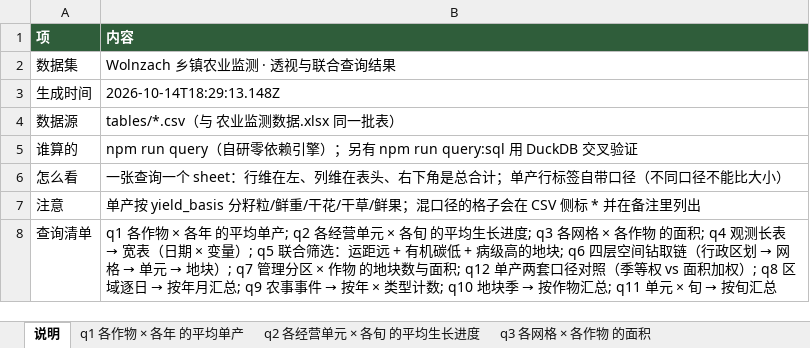
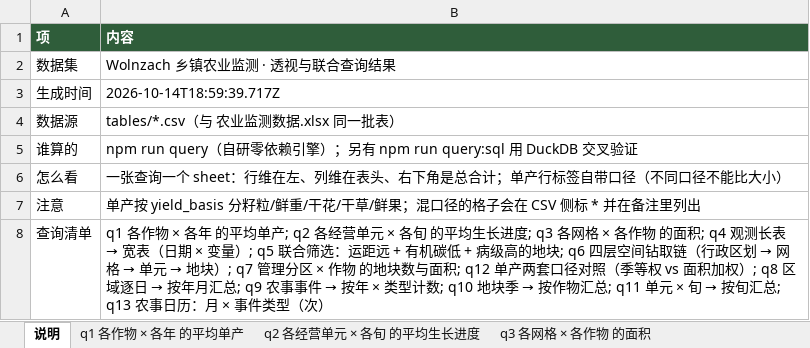
Before and after one commit to foursim/foursim.github.io, an Excel workbook: tables/query/透视与联合查询.xlsx, sheet 说明, drawn as a sheet; values as stored, in another font and other column widths than the file's, no borders; the diff names each change by its address in the sheet, - before the commit and + after, or states it on an @@ line.

Commit message:
口径说明上页面 + P4 统计网格表 + 农事日历（三件依次做完，判据 276 条全绿）
① 聚合口径写进界面（图例尾注 + 表注）
- 图例下面直接写口径：进度「面积加权，排除不播种地块（牧草/果园）」、病级「取最严重（最高病级）」、
  作物「面积最大的那一类」、水分「面积加权（按地块面积）」；
- 说明文字也从 geo.js 的 AGG_RULE 出（不在界面另写一套）—— 否则改了规则忘改说明，
  页面就成了"写着旧口径的说明书"，比不写更糟。

③ P4 统计网格表（第 8 个页签，217 个网格）
- 按 grid_id 聚合，**与经营单元同一套口径**（同一个 AGG_RULE，只换空间键）；
- 点一行高亮该网格的成员地块（复用单元那条高亮通道）；
- 新增两条空间路径对账：Σ网格面积 990.2 ha == Σ地块面积、地块数 501/501（换空间键不丢数、不重复计）。

④ 农事日历（月 × 事件类型）
- 新预置查询 q13（13 个月 × 播种 586 / 施肥 772 / 收获 801 = 2159 次），
  月×类型逐格与"直接筛出来数一遍"一致，行合计=该月、列合计=该类型；
- 进 data/pivot.json 成为页面第 6 个静态视图（页面只查表，仍纯静态）；计数列不给小数；
- DuckDB 侧同一件事独立实现，逐格一致（32 格）。

本轮修的真问题：
- **"无数据"与"0"被混成一个数**：网格里全是不播种地块时表格显示 0.0%（读成"一点没长"），
  地图却画"无数据灰" ⇒ 同一格两个说法。改成聚合出 null、表格渲染 —；
  坑在渲染处：不能先乘 100 再判空（null*100 === 0，又变回 0.0%）；
- 判据容差要按**显示精度**定（表里是 1 位小数的百分比，拿 1e-6 比是假失败）；
- null 不该送进色带（页面画"无数据灰"，判据却取到色带最低档的深色）；
- 模板字符串会吃掉 \s / \n（与"注释里不能写反引号"是同一个坑的兄弟）⇒ 浏览器收到 /s+/、split('\n') 变真换行；
- 懒加载 ensurePivot() 返回 undefined（await 什么也没等到）⇒ 轮询 ui.pivotData；
- 判据自己停在别的页签上读表（表格按当前页签渲染）；
- 仓库卫生判据当场抓到我漏删的 tools/_calendar.py。

判据 276 条全绿：模型 40 + 浏览器 143 + 数据 25 + 导出 31 + 查询 15 + 交叉验证 16 + 仓库卫生 6。

```diff
--- a/tables/query/透视与联合查询.xlsx (sheet 说明)
+++ b/tables/query/透视与联合查询.xlsx (sheet 说明)
-B3 (内容): 2026-10-14T18:29:13.148Z
+B3 (内容): 2026-10-14T18:59:39.717Z
-B8 (内容): …按旬汇总
+B8 (内容): …按旬汇总; q13 农事日历：月 × 事件类型（次）
```
Also changed, not shown: other sheet tabs, tables/农业监测数据.xlsx, 19 other files.
